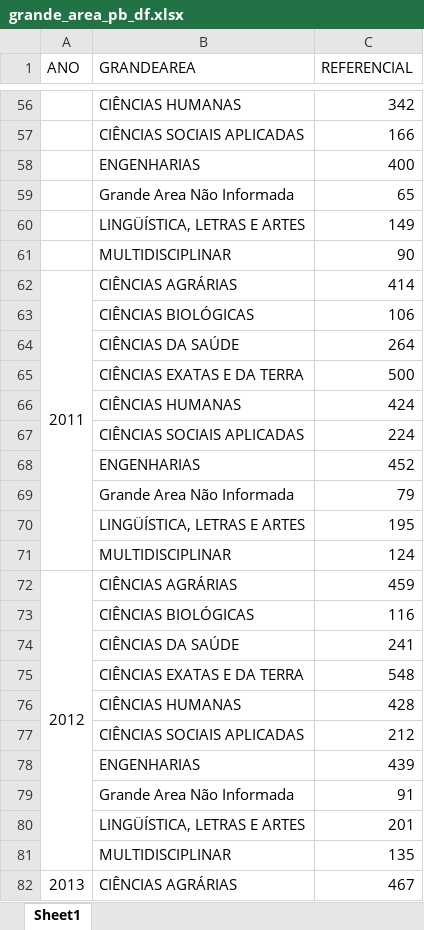
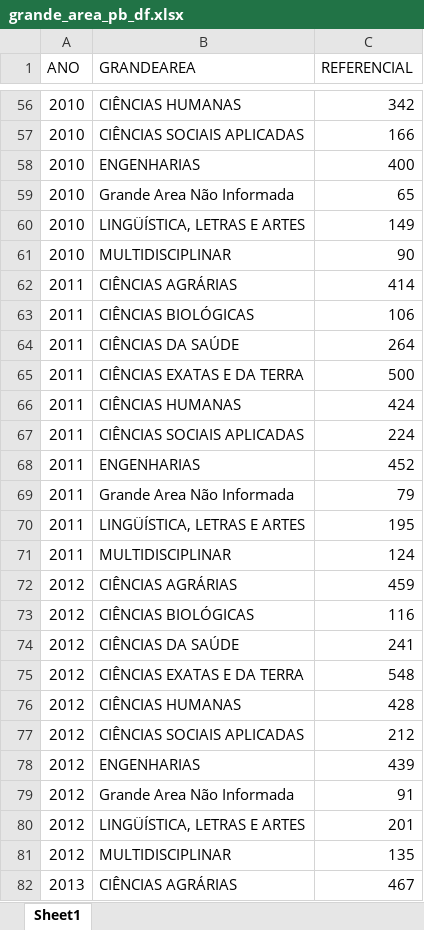
Before and after one commit to pedroafmelo/sidtec_pb, an Excel workbook: etapa_2/pessoas_recursos/dados/grande_area_pb_df.xlsx, sheet Sheet1, drawn as a sheet; only a part is shown, gaps mark what is left out; values as stored, in another font and other column widths than the file's, no cell formats; the diff covers the shown part only; the diff names each change by its address in the sheet, - before the commit and + after, or states it on an @@ line.

```diff
--- a/etapa_2/pessoas_recursos/dados/grande_area_pb_df.xlsx (sheet Sheet1)
+++ b/etapa_2/pessoas_recursos/dados/grande_area_pb_df.xlsx (sheet Sheet1)
-A56:A61 (ANO): (empty)
+A56:A61 (ANO): 2010
-A62:A71 merged
-A63:A71 (ANO): (empty)
+A63:A71 (ANO): 2011
-A72:A81 merged
-A73:A81 (ANO): (empty)
+A73:A81 (ANO): 2012
-A82:A91 merged
```
Also changed, not shown: 138 edited cells and merged cells elsewhere in this sheet, cell formats, etapa_2/pessoas_recursos/dados/bolsas_geral.xlsx, etapa_2/pessoas_recursos/dados/grande_area_br_df.xlsx, 7 other files.
